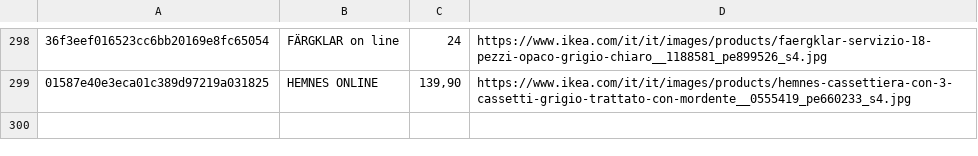
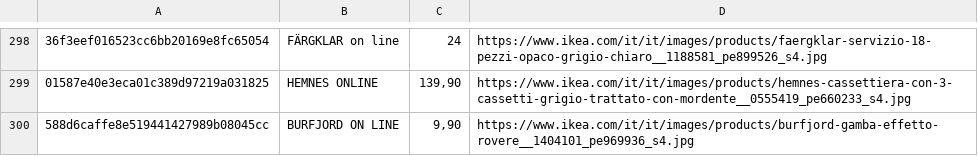
Before and after one commit to flanzuise00-tech/Ikea_NAP, a CSV file: prodotti_visti.csv, drawn as a sheet; only a part is shown, gaps mark what is left out; the diff names each change by its address in the sheet, - before the commit and + after, or states it on an @@ line.

```diff
--- a/prodotti_visti.csv
+++ b/prodotti_visti.csv
+row 300: 588d6caffe8e519441427989b08045cc | BURFJORD ON LINE | 9,90 | https://www.ikea.com/it/it/images/products/burfjord-gamba-effetto-rovere__1404101_pe969936_s4.jpg
```
